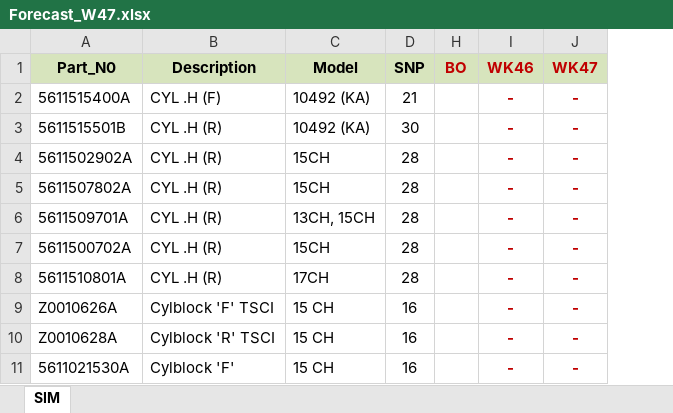
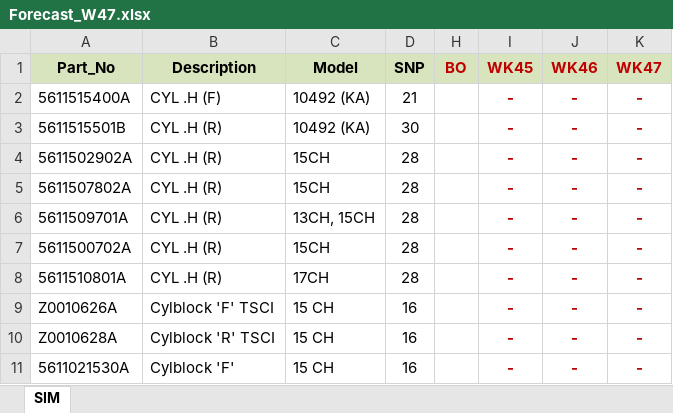
Before and after one commit to UtaiC/SIM-Delivery, an Excel workbook: Forecast_W47.xlsx, sheet SIM, drawn as a sheet; only a part is shown; values as stored, in another font and other column widths than the file's, no borders; the diff names each change by its address in the sheet, - before the commit and + after, or states it on an @@ line.

Commit message:
Add files via upload

```diff
--- a/Forecast_W47.xlsx (sheet SIM)
+++ b/Forecast_W47.xlsx (sheet SIM)
+column I (WK45), rows 2-11: all -
-A1: Part_N0
+A1: Part_No
```
